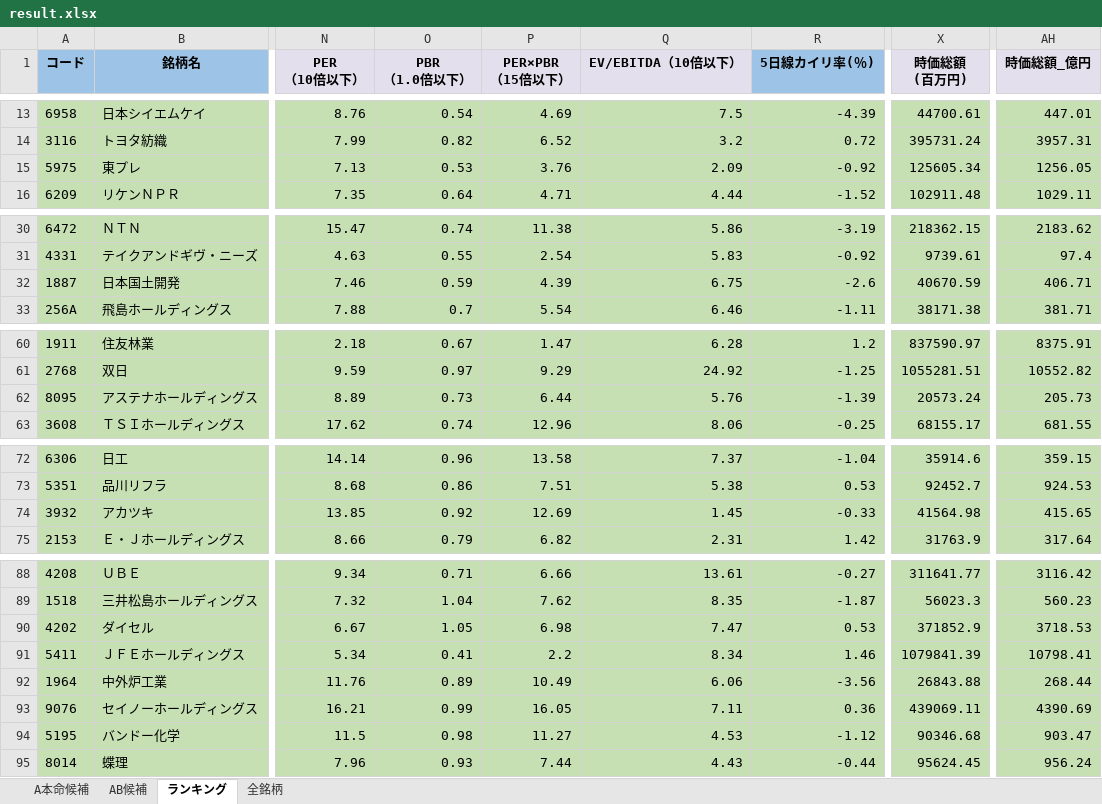
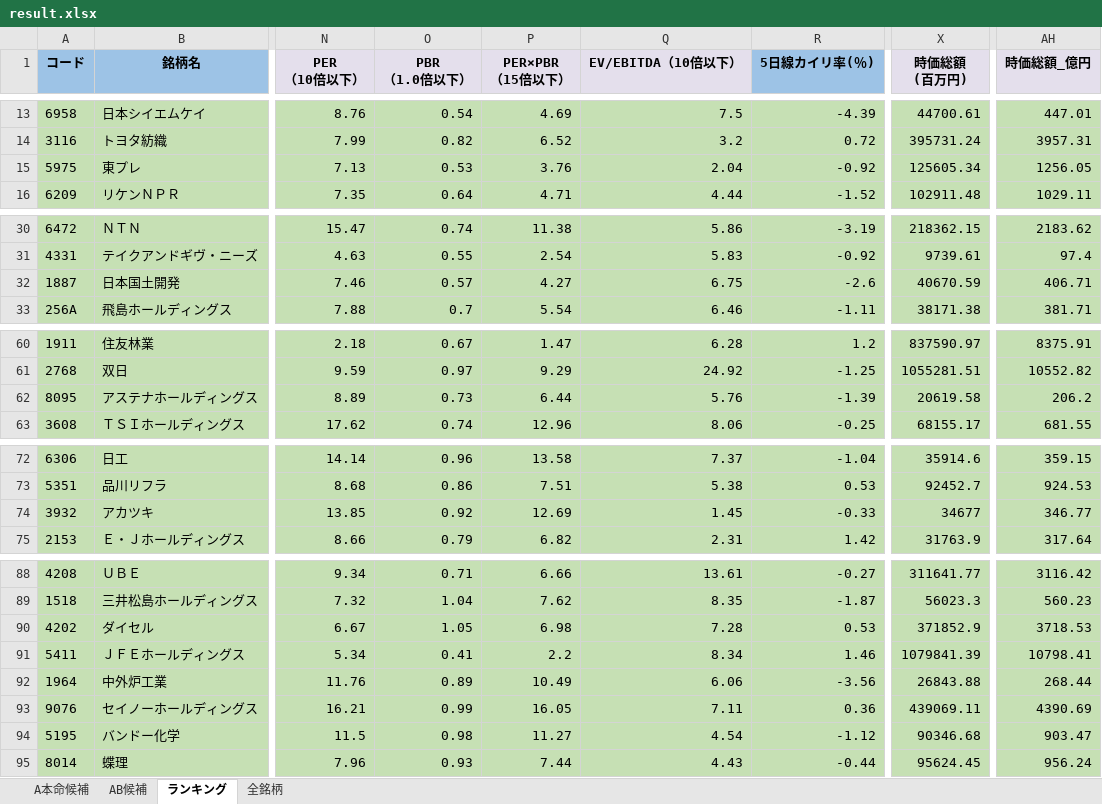
Before and after one commit to ku0909/screening, an Excel workbook: result.xlsx, sheet ランキング, drawn as a sheet; only a part is shown, gaps mark what is left out; values as stored, in another font and other column widths than the file's, no borders; the diff names each change by its address in the sheet, - before the commit and + after, or states it on an @@ line.

```diff
--- a/result.xlsx (sheet ランキング)
+++ b/result.xlsx (sheet ランキング)
-Q15 (EV/EBITDA（10倍以下）): 2.09
+Q15 (EV/EBITDA（10倍以下）): 2.04
-O32 (PBR （1.0倍以下）): 0.59
+O32 (PBR （1.0倍以下）): 0.57
-P32 (PER×PBR （15倍以下）): 4.39
+P32 (PER×PBR （15倍以下）): 4.27
-X62 (時価総額 (百万円)): 20573.24
+X62 (時価総額 (百万円)): 20619.58
-AH62 (時価総額_億円): 205.73
+AH62 (時価総額_億円): 206.2
-X74 (時価総額 (百万円)): 41564.98
+X74 (時価総額 (百万円)): 34677
-AH74 (時価総額_億円): 415.65
+AH74 (時価総額_億円): 346.77
-Q90 (EV/EBITDA（10倍以下）): 7.47
+Q90 (EV/EBITDA（10倍以下）): 7.28
-Q94 (EV/EBITDA（10倍以下）): 4.53
+Q94 (EV/EBITDA（10倍以下）): 4.54
```
Also changed, not shown: sheet 全銘柄, sheet AB候補, sheet A本命候補, 1 other file.
